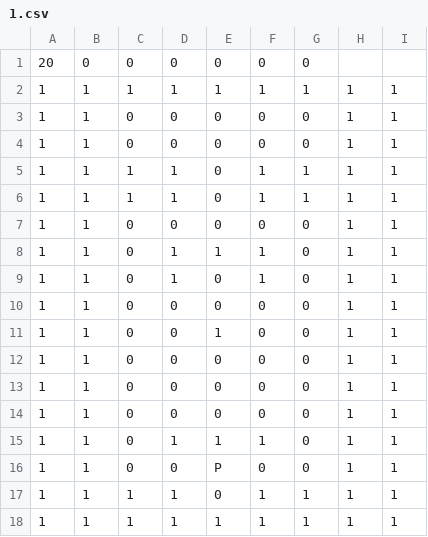
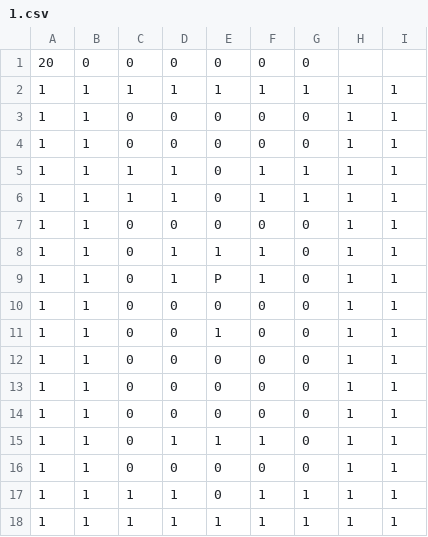
Before and after one commit to SGBaka/Studio-Project-4, a CSV file: Source/Life/GameData/Maps/1.csv, drawn as a sheet.

```diff
--- a/Source/Life/GameData/Maps/1.csv
+++ b/Source/Life/GameData/Maps/1.csv
@@ -8,3 +8,3 @@
 1,1,0,1,1,1,0,1,1
-1,1,0,1,0,1,0,1,1
+1,1,0,1,P,1,0,1,1
 1,1,0,0,0,0,0,1,1
@@ -15,3 +15,3 @@
 1,1,0,1,1,1,0,1,1
-1,1,0,0,P,0,0,1,1
+1,1,0,0,0,0,0,1,1
 1,1,1,1,0,1,1,1,1
```
Also changed, not shown: 18 other files.
